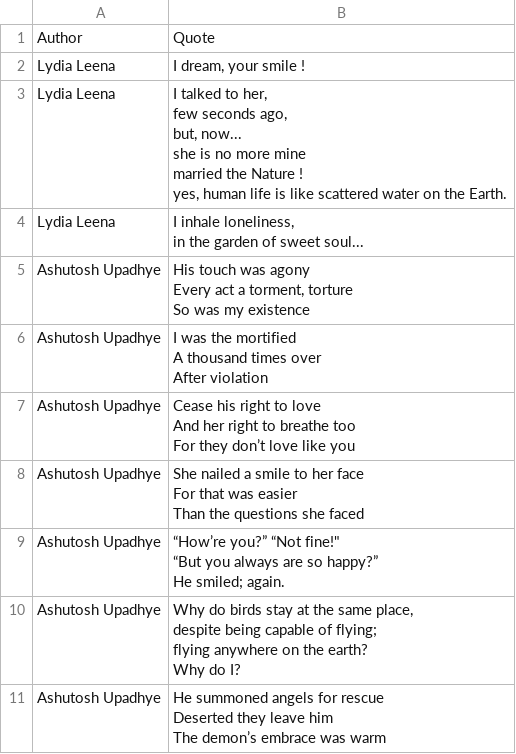
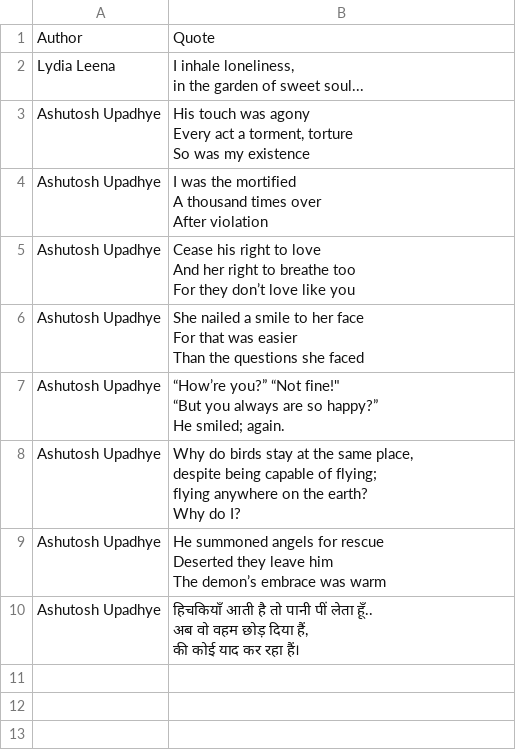
Before and after one commit to ashutosh2411/QuoteGen, a CSV file: quotes.csv, drawn as a sheet.

```diff
--- a/quotes.csv
+++ b/quotes.csv
@@ -1,9 +1,2 @@
 Author	Quote
-Lydia Leena	I dream, your smile !
-Lydia Leena	"I talked to her,
-few seconds ago,
-but, now...
-she is no more mine
-married the Nature !
-yes, human life is like scattered water on the Earth."
 Lydia Leena 	"I inhale loneliness,
@@ -32 +25,4 @@ Deserted they leave him
 The demon’s embrace was warm"
+Ashutosh Upadhye	"हिचकियाँ आती है तो पानी पीं लेता हूँ..
+अब वो वहम छोड़ दिया हैं,
+की कोई याद कर रहा हैं। "
```
Also changed, not shown: 12 other files.
